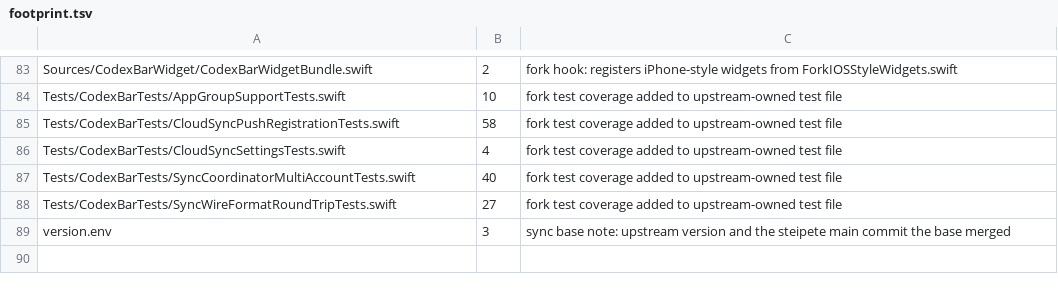
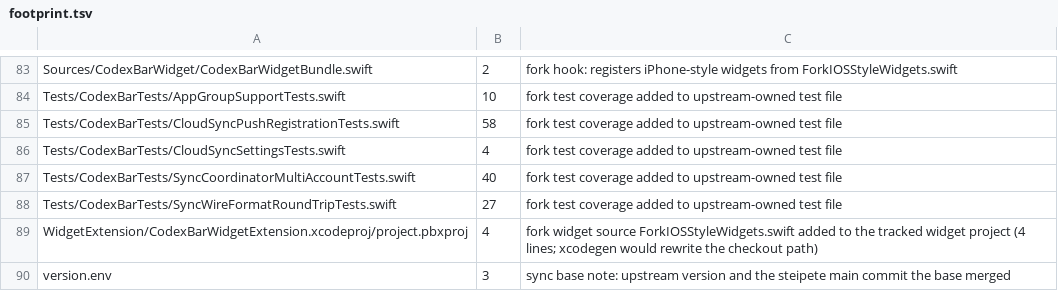
Before and after one commit to audichuang/CodexBar-Mobile, a TSV file: fork/footprint.tsv, drawn as a sheet; only a part is shown, gaps mark what is left out.

Commit message:
fix(widget): iPhone 風格 widget 時間文字每 5 分鐘更新、支援變暗的桌面外觀、編進 Xcode 專案
- timeline 一次排 7 個 entry（每 5 分鐘），「N 分鐘前更新」與重置倒數不再停住
- 非全彩的桌面外觀改用系統 primary／secondary 色，避免黑白文字在亮度遮罩下消失
- 小尺寸額度 widget 的更新時間改成短格式，不再被截斷
- WidgetExtension 的 pbxproj 手動加入新檔（4 行），release 打包才會編到；footprint 與 FORK.md 已宣告

```diff
--- a/fork/footprint.tsv
+++ b/fork/footprint.tsv
@@ -88,2 +88,3 @@ Tests/CodexBarTests/SyncCoordinatorMultiAccountTests.swift	40	fork test coverage
 Tests/CodexBarTests/SyncWireFormatRoundTripTests.swift	27	fork test coverage added to upstream-owned test file
+WidgetExtension/CodexBarWidgetExtension.xcodeproj/project.pbxproj	4	fork widget source ForkIOSStyleWidgets.swift added to the tracked widget project (4 lines; xcodegen would rewrite the checkout path)
 version.env	3	sync base note: upstream version and the steipete main commit the base merged
```
Also changed, not shown: 4 other files.
